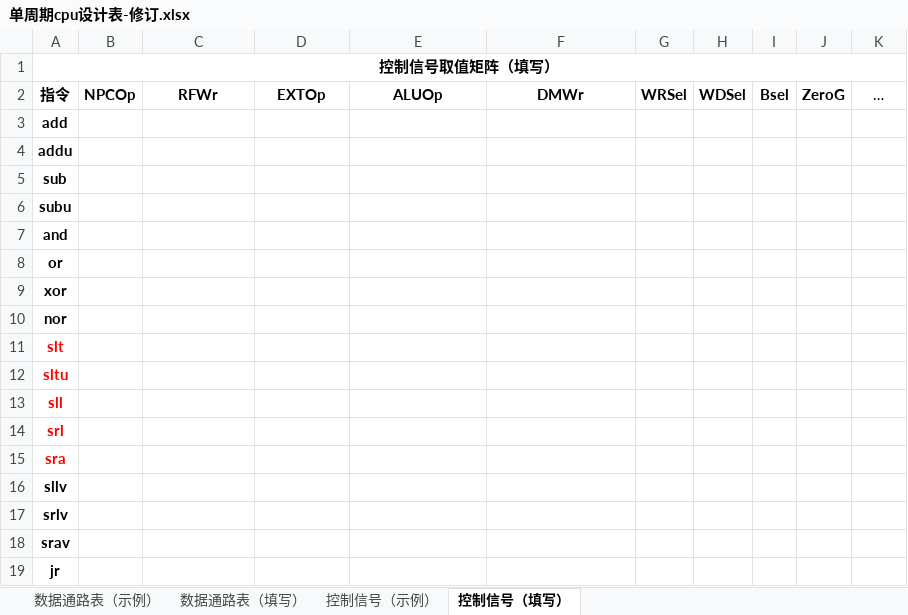
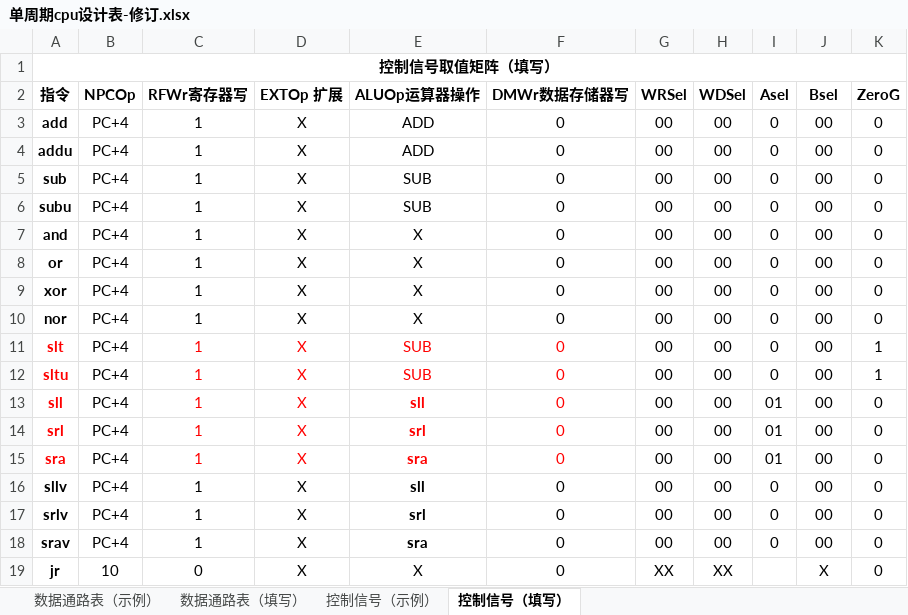
Before and after one commit to Lincyaw/Computer_design_and_practice, an Excel workbook: 实验二 单周期CPU/单周期cpu设计表-修订.xlsx, sheet 控制信号（填写）, drawn as a sheet; only a part is shown; values as stored, in another font and other column widths than the file's, no borders; the diff covers the shown part only; the diff names each change by its address in the sheet, - before the commit and + after, or states it on an @@ line.

Commit message:
设计表修改(暂定

```diff
--- a/实验二 单周期CPU/单周期cpu设计表-修订.xlsx (sheet 控制信号（填写）)
+++ b/实验二 单周期CPU/单周期cpu设计表-修订.xlsx (sheet 控制信号（填写）)
-C2: RFWr
+C2: RFWr寄存器写
-D2: EXTOp
+D2: EXTOp 扩展
-E2: ALUOp
+E2: ALUOp运算器操作
-F2: DMWr
+F2: DMWr数据存储器写
-I2: Bsel
+I2: Asel
-J2: ZeroG
+J2: Bsel
-K2: …
+K2: ZeroG
-K2 bold: off
+K2 bold: on
-B3:B18 (NPCOp): (empty)
+B3:B18 (NPCOp): PC+4
-C3:C18 (RFWr寄存器写): (empty)
+C3:C18 (RFWr寄存器写): 1
-D3:D19 (EXTOp 扩展): (empty)
+D3:D19 (EXTOp 扩展): X
-E3:E4 (ALUOp运算器操作): (empty)
+E3:E4 (ALUOp运算器操作): ADD
-F3:F19 (DMWr数据存储器写): (empty)
+F3:F19 (DMWr数据存储器写): 0
-G3:G18 (WRSel): (empty)
+G3:G18 (WRSel): 00
-H3:H18 (WDSel): (empty)
+H3:H18 (WDSel): 00
-I3:I12 (Asel): (empty)
+I3:I12 (Asel): 0
-J3:J18 (Bsel): (empty)
+J3:J18 (Bsel): 00
-K3:K10 (ZeroG): (empty)
+K3:K10 (ZeroG): 0
-E5:E6 (ALUOp运算器操作): (empty)
+E5:E6 (ALUOp运算器操作): SUB
-E7:E10 (ALUOp运算器操作): (empty)
+E7:E10 (ALUOp运算器操作): X
-E11:E12 (ALUOp运算器操作): (empty)
+E11:E12 (ALUOp运算器操作): SUB
-K11:K12 (ZeroG): (empty)
+K11:K12 (ZeroG): 1
-E13 (ALUOp运算器操作): (empty)
+E13 (ALUOp运算器操作): sll
-I13:I15 (Asel): (empty)
+I13:I15 (Asel): 01
-K13:K19 (ZeroG): (empty)
+K13:K19 (ZeroG): 0
-E14 (ALUOp运算器操作): (empty)
+E14 (ALUOp运算器操作): srl
-E15 (ALUOp运算器操作): (empty)
+E15 (ALUOp运算器操作): sra
-E16 (ALUOp运算器操作): (empty)
+E16 (ALUOp运算器操作): sll
-I16:I18 (Asel): (empty)
+I16:I18 (Asel): 0
-E17 (ALUOp运算器操作): (empty)
+E17 (ALUOp运算器操作): srl
-E18 (ALUOp运算器操作): (empty)
+E18 (ALUOp运算器操作): sra
-B19 (NPCOp): (empty)
+B19 (NPCOp): 10
-C19 (RFWr寄存器写): (empty)
+C19 (RFWr寄存器写): 0
-E19 (ALUOp运算器操作): (empty)
+E19 (ALUOp运算器操作): X
-G19 (WRSel): (empty)
+G19 (WRSel): XX
-H19 (WDSel): (empty)
+H19 (WDSel): XX
-J19 (Bsel): (empty)
+J19 (Bsel): X
```
Also changed, not shown: 140 edited cells elsewhere in this sheet, sheet 数据通路表（填写）, sheet 控制信号（示例）.
